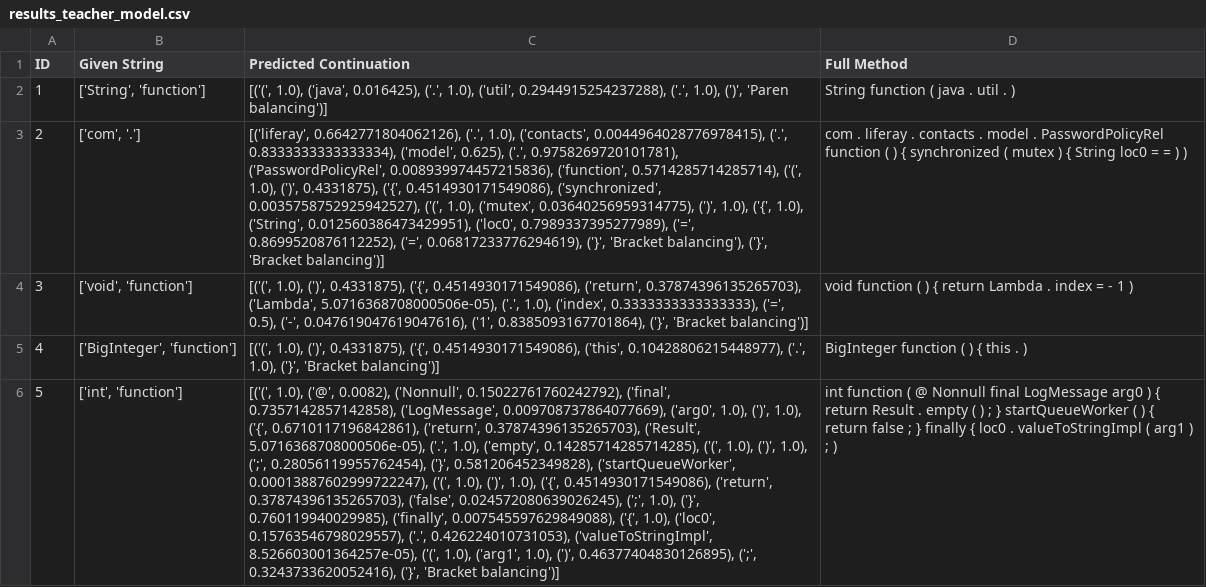
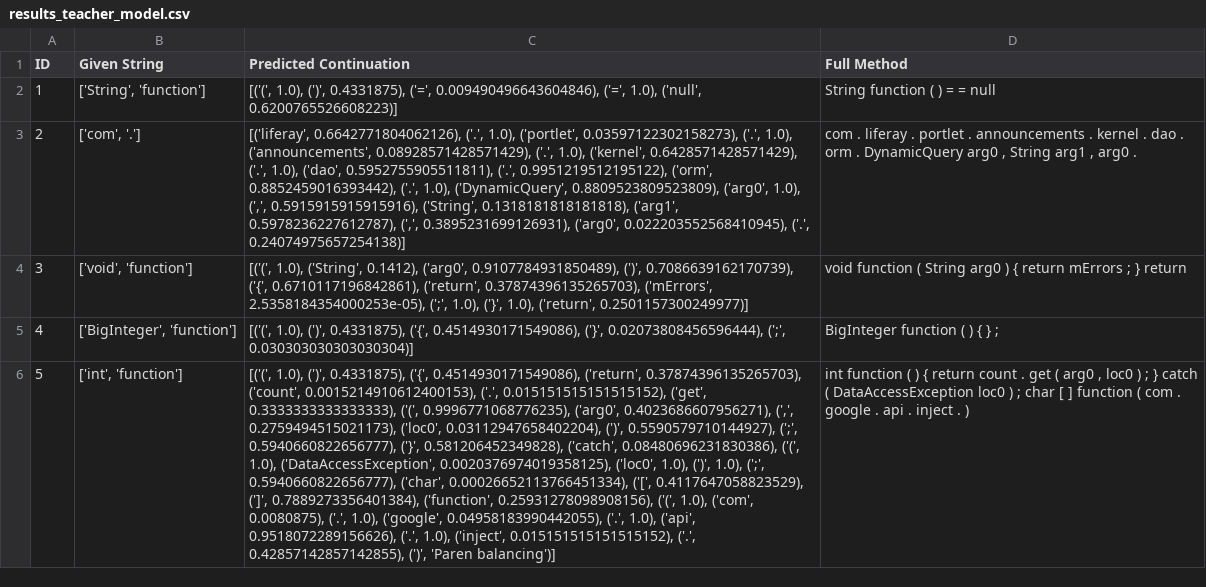
Before and after one commit to JoshPomeroy04/CSCI420-Assignment-1, a CSV file: data/results_teacher_model.csv, drawn as a sheet; only a part is shown; the diff covers the shown part only; the diff names each change by its address in the sheet, - before the commit and + after, or states it on an @@ line.

```diff
--- a/data/results_teacher_model.csv
+++ b/data/results_teacher_model.csv
-C2 (Predicted Continuation): [('(', 1.0), ('java', 0.016425), ('.', 1.0), ('util', 0.2944915254237288), ('.', 1.0), (')', 'Paren balancing')]
+C2 (Predicted Continuation): [('(', 1.0), (')', 0.4331875), ('=', 0.009490496643604846), ('=', 1.0), ('null', 0.6200765526608223)]
-D2 (Full Method): String function ( java . util . )
+D2 (Full Method): String function ( ) = = null
-C3 (Predicted Continuation): …('.', 1.0), ('contacts', 0.0044964028776978415), ('.', 0.8333333333333334), ('model', 0.625), ('.', 0.9758269720101781), ('PasswordPolicyRel', 0.008939974457215836), ('function', 0.5714285714285714), ('(', 1.0), (')', 0.4331875), ('{', 0.4514930171549086), ('synchronized', 0.0035758752925942527), ('(', 1.0), ('mutex', 0.03640256959314775), (')', 1.0), ('{', 1.0), ('String', 0.012560386473429951), ('loc0', 0.7989337395277989), ('=', 0.8699520876112252), ('=', 0.06817233776294619), ('}', 'Bracket balancing'), ('}', 'Bracket balancing')]
+C3 (Predicted Continuation): …('.', 1.0), ('portlet', 0.03597122302158273), ('.', 1.0), ('announcements', 0.08928571428571429), ('.', 1.0), ('kernel', 0.6428571428571429), ('.', 1.0), ('dao', 0.5952755905511811), ('.', 0.9951219512195122), ('orm', 0.8852459016393442), ('.', 1.0), ('DynamicQuery', 0.8809523809523809), ('arg0', 1.0), (',', 0.5915915915915916), ('String', 0.1318181818181818), ('arg1', 0.5978236227612787), (',', 0.3895231699126931), ('arg0', 0.022203552568410945), ('.', 0.24074975657254138)]
-D3 (Full Method): …liferay . contacts . model . PasswordPolicyRel function ( ) { synchronized ( mutex ) { String loc0 = = ) )
+D3 (Full Method): …liferay . portlet . announcements . kernel . dao . orm . DynamicQuery arg0 , String arg1 , arg0 .
-C4 (Predicted Continuation): [('(', 1.0), (')', 0.4331875), ('{', 0.4514930171549086), ('return', 0.37874396135265703), ('Lambda', 5.0716368708000506e-05), ('.', 1.0), ('index', 0.3333333333333333), ('=', 0.5), ('-', 0.047619047619047616), ('1', 0.8385093167701864), ('}', 'Bracket balancing')]
+C4 (Predicted Continuation): [('(', 1.0), ('String', 0.1412), ('arg0', 0.9107784931850489), (')', 0.7086639162170739), ('{', 0.6710117196842861), ('return', 0.37874396135265703), ('mErrors', 2.5358184354000253e-05), (';', 1.0), ('}', 1.0), ('return', 0.2501157300249977)]
-D4 (Full Method): …function ( ) { return Lambda . index = - 1 )
+D4 (Full Method): …function ( String arg0 ) { return mErrors ; } return
-C5 (Predicted Continuation): …('{', 0.4514930171549086), ('this', 0.10428806215448977), ('.', 1.0), ('}', 'Bracket balancing')]
+C5 (Predicted Continuation): …('{', 0.4514930171549086), ('}', 0.02073808456596444), (';', 0.030303030303030304)]
-D5 (Full Method): BigInteger function ( ) { this . )
+D5 (Full Method): BigInteger function ( ) { } ;
-C6 (Predicted Continuation): [('(', 1.0), ('@', 0.0082), ('Nonnull', 0.15022761760242792), ('final', 0.7357142857142858), ('LogMessage', 0.009708737864077669), ('arg0', 1.0), (')', 1.0), ('{', 0.6710117196842861), ('return', 0.37874396135265703), ('Result', 5.0716368708000506e-05), ('.', 1.0), ('empty', 0.14285714285714285), ('(', 1.0), (')', 1.0), (';', 0.28056119955762454), ('}', 0.581206452349828), ('startQueueWorker', 0.00013887602999722247), ('(', 1.0), (')', 1.0), ('{', 0.4514930171549086), ('return', 0.37874396135265703), ('false', 0.024572080639026245), (';', 1.0), ('}', 0.760119940029985), ('finally', 0.007545597629849088), ('{', 1.0), ('loc0', 0.15763546798029557), ('.', 0.426224010731053), ('valueToStringImpl', 8.526603001364257e-05), ('(', 1.0), ('arg1', 1.0), (')', 0.46377404830126895), (';', 0.3243733620052416), ('}', 'Bracket balancing')]
+C6 (Predicted Continuation): [('(', 1.0), (')', 0.4331875), ('{', 0.4514930171549086), ('return', 0.37874396135265703), ('count', 0.0015214910612400153), ('.', 0.015151515151515152), ('get', 0.3333333333333333), ('(', 0.9996771068776235), ('arg0', 0.4023686607956271), (',', 0.2759494515021173), ('loc0', 0.03112947658402204), (')', 0.5590579710144927), (';', 0.5940660822656777), ('}', 0.581206452349828), ('catch', 0.08480696231830386), ('(', 1.0), ('DataAccessException', 0.0020376974019358125), ('loc0', 1.0), (')', 1.0), (';', 0.5940660822656777), ('char', 0.00026652113766451334), ('[', 0.4117647058823529), (']', 0.7889273356401384), ('function', 0.25931278098908156), ('(', 1.0), ('com', 0.0080875), ('.', 1.0), ('google', 0.04958183990442055), ('.', 1.0), ('api', 0.9518072289156626), ('.', 1.0), ('inject', 0.015151515151515152), ('.', 0.42857142857142855), (')', 'Paren balancing')]
-D6 (Full Method): …function ( @ Nonnull final LogMessage arg0 ) { return Result . empty ( ) ; } startQueueWorker ( ) { return false ; } finally { loc0 . valueToStringImpl ( arg1 ) ; )
+D6 (Full Method): …function ( ) { return count . get ( arg0 , loc0 ) ; } catch ( DataAccessException loc0 ) ; char [ ] function ( com . google . api . inject . )
```
Also changed, not shown: 172 edited cells elsewhere in this file, 2 other files.
